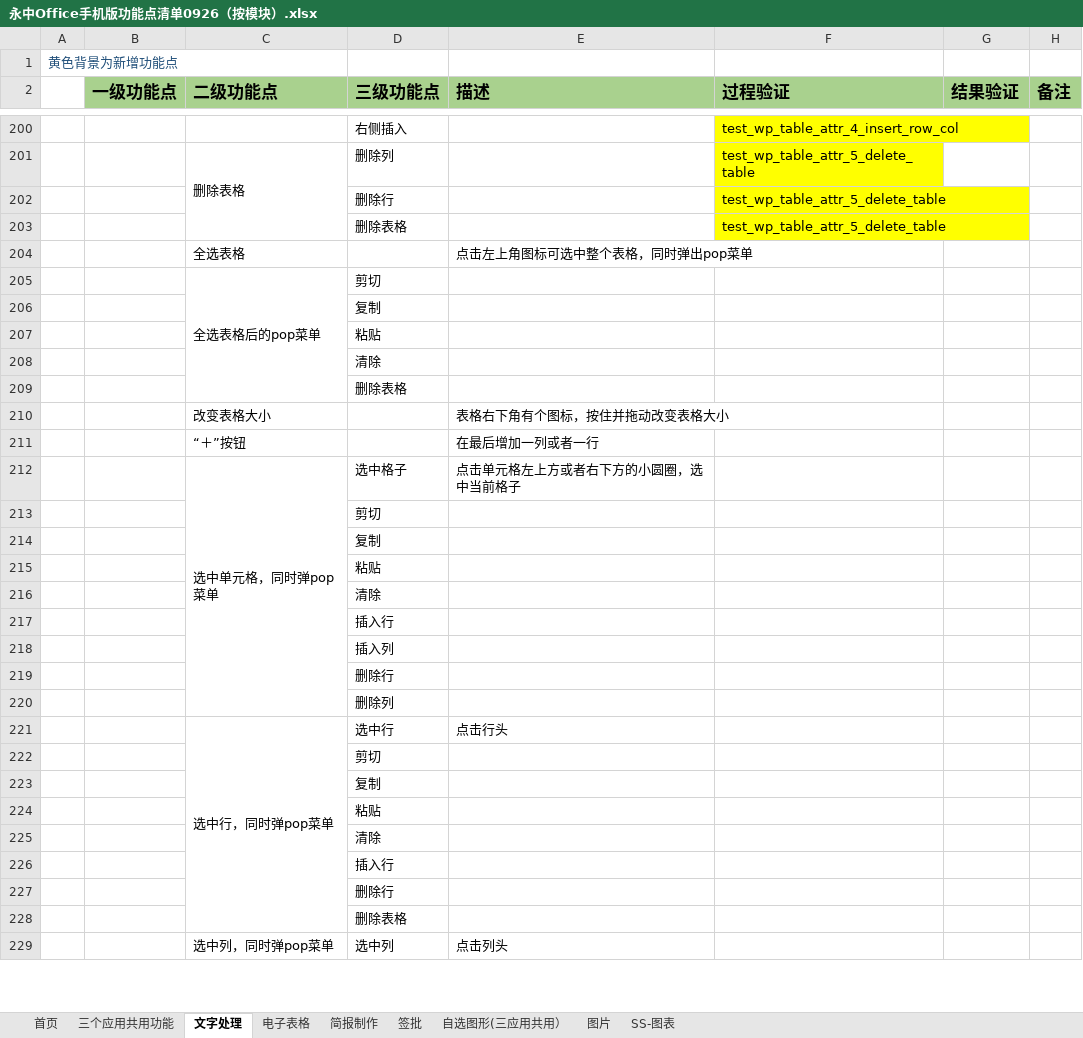
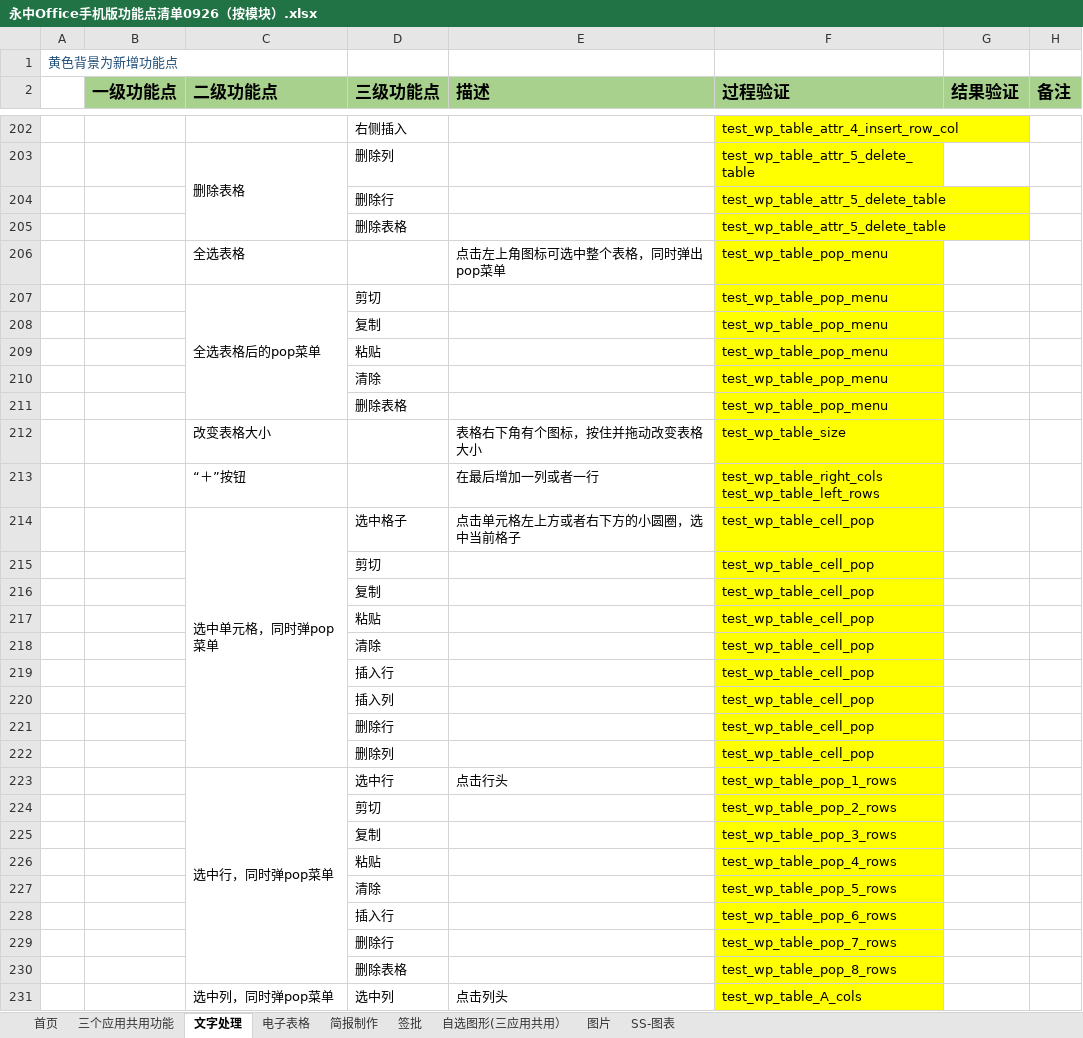
Before and after one commit to BraneZhang/office_test_project, an Excel workbook: APP_info/永中Office手机版功能点清单0926（按模块）.xlsx, sheet 文字处理, drawn as a sheet; only a part is shown, gaps mark what is left out; values as stored, in another font and other column widths than the file's, no borders; addresses are those after the commit; ↵ is a line break in a cell; the diff covers the shown part only; the diff names each change by its address in the sheet, - before the commit and + after, or states it on an @@ line.

Commit message:
更新WP用例列表

```diff
--- a/APP_info/永中Office手机版功能点清单0926（按模块）.xlsx (sheet 文字处理)
+++ b/APP_info/永中Office手机版功能点清单0926（按模块）.xlsx (sheet 文字处理)
-F206:F211 (过程验证): (empty)
+F206:F211 (过程验证): test_wp_table_pop_menu
-F206:F231 fill: none
+F206:F231 fill: #FFFF00
-F212 (过程验证): (empty)
+F212 (过程验证): test_wp_table_size
-F213 (过程验证): (empty)
+F213 (过程验证): test_wp_table_right_cols ↵ test_wp_table_left_rows
-F214:F222 (过程验证): (empty)
+F214:F222 (过程验证): test_wp_table_cell_pop
-F223 (过程验证): (empty)
+F223 (过程验证): test_wp_table_pop_1_rows
-F224 (过程验证): (empty)
+F224 (过程验证): test_wp_table_pop_2_rows
-F225 (过程验证): (empty)
+F225 (过程验证): test_wp_table_pop_3_rows
-F226 (过程验证): (empty)
+F226 (过程验证): test_wp_table_pop_4_rows
-F227 (过程验证): (empty)
+F227 (过程验证): test_wp_table_pop_5_rows
-F228 (过程验证): (empty)
+F228 (过程验证): test_wp_table_pop_6_rows
-F229 (过程验证): (empty)
+F229 (过程验证): test_wp_table_pop_7_rows
-F230 (过程验证): (empty)
+F230 (过程验证): test_wp_table_pop_8_rows
-F231 (过程验证): (empty)
+F231 (过程验证): test_wp_table_A_cols
```
Also changed, not shown: 7 added rows, 5 removed rows, 29 edited cells and cell formats elsewhere in this sheet.
